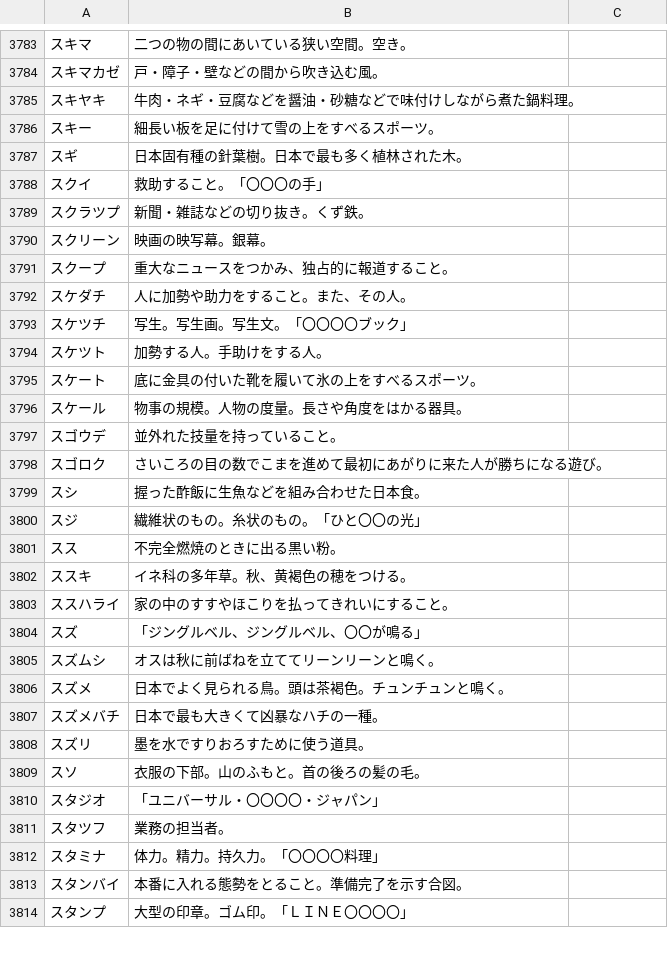
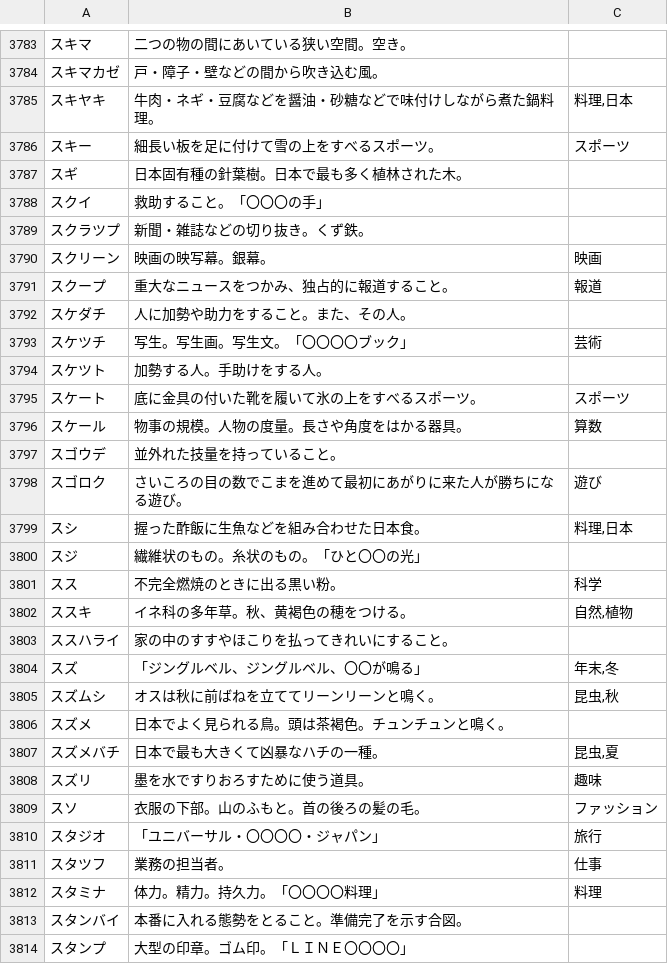
Before and after one commit to katahiromz/XWordGiver, a TSV file: DICT/基本辞書データ（カナ、自由、タグ付き）.tsv, drawn as a sheet; only a part is shown, gaps mark what is left out; the diff covers the shown part only.

```diff
--- a/DICT/基本辞書データ（カナ、自由、タグ付き）.tsv
+++ b/DICT/基本辞書データ（カナ、自由、タグ付き）.tsv
@@ -3784,4 +3784,4 @@
 スキマカゼ	戸・障子・壁などの間から吹き込む風。
-スキヤキ	牛肉・ネギ・豆腐などを醤油・砂糖などで味付けしながら煮た鍋料理。
-スキー	細長い板を足に付けて雪の上をすべるスポーツ。
+スキヤキ	牛肉・ネギ・豆腐などを醤油・砂糖などで味付けしながら煮た鍋料理。	料理,日本
+スキー	細長い板を足に付けて雪の上をすべるスポーツ。	スポーツ
 スギ	日本固有種の針葉樹。日本で最も多く植林された木。
@@ -3789,25 +3789,25 @@
 スクラツプ	新聞・雑誌などの切り抜き。くず鉄。
-スクリーン	映画の映写幕。銀幕。
-スクープ	重大なニュースをつかみ、独占的に報道すること。
+スクリーン	映画の映写幕。銀幕。	映画
+スクープ	重大なニュースをつかみ、独占的に報道すること。	報道
 スケダチ	人に加勢や助力をすること。また、その人。
-スケツチ	写生。写生画。写生文。「〇〇〇〇ブック」
+スケツチ	写生。写生画。写生文。「〇〇〇〇ブック」	芸術
 スケツト	加勢する人。手助けをする人。
-スケート	底に金具の付いた靴を履いて氷の上をすべるスポーツ。
-スケール	物事の規模。人物の度量。長さや角度をはかる器具。
+スケート	底に金具の付いた靴を履いて氷の上をすべるスポーツ。	スポーツ
+スケール	物事の規模。人物の度量。長さや角度をはかる器具。	算数
 スゴウデ	並外れた技量を持っていること。
-スゴロク	さいころの目の数でこまを進めて最初にあがりに来た人が勝ちになる遊び。
-スシ	握った酢飯に生魚などを組み合わせた日本食。
+スゴロク	さいころの目の数でこまを進めて最初にあがりに来た人が勝ちになる遊び。	遊び
+スシ	握った酢飯に生魚などを組み合わせた日本食。	料理,日本
 スジ	繊維状のもの。糸状のもの。「ひと〇〇の光」
-スス	不完全燃焼のときに出る黒い粉。
-ススキ	イネ科の多年草。秋、黄褐色の穂をつける。
+スス	不完全燃焼のときに出る黒い粉。	科学
+ススキ	イネ科の多年草。秋、黄褐色の穂をつける。	自然,植物
 ススハライ	家の中のすすやほこりを払ってきれいにすること。
-スズ	「ジングルベル、ジングルベル、〇〇が鳴る」
-スズムシ	オスは秋に前ばねを立ててリーンリーンと鳴く。
+スズ	「ジングルベル、ジングルベル、〇〇が鳴る」	年末,冬
+スズムシ	オスは秋に前ばねを立ててリーンリーンと鳴く。	昆虫,秋
 スズメ	日本でよく見られる鳥。頭は茶褐色。チュンチュンと鳴く。
-スズメバチ	日本で最も大きくて凶暴なハチの一種。
-スズリ	墨を水ですりおろすために使う道具。
-スソ	衣服の下部。山のふもと。首の後ろの髪の毛。
-スタジオ	「ユニバーサル・〇〇〇〇・ジャパン」
-スタツフ	業務の担当者。
-スタミナ	体力。精力。持久力。「〇〇〇〇料理」
+スズメバチ	日本で最も大きくて凶暴なハチの一種。	昆虫,夏
+スズリ	墨を水ですりおろすために使う道具。	趣味
+スソ	衣服の下部。山のふもと。首の後ろの髪の毛。	ファッション
+スタジオ	「ユニバーサル・〇〇〇〇・ジャパン」	旅行
+スタツフ	業務の担当者。	仕事
+スタミナ	体力。精力。持久力。「〇〇〇〇料理」	料理
 スタンバイ	本番に入れる態勢をとること。準備完了を示す合図。
```
Also changed, not shown: 64 edited cells elsewhere in this file.
